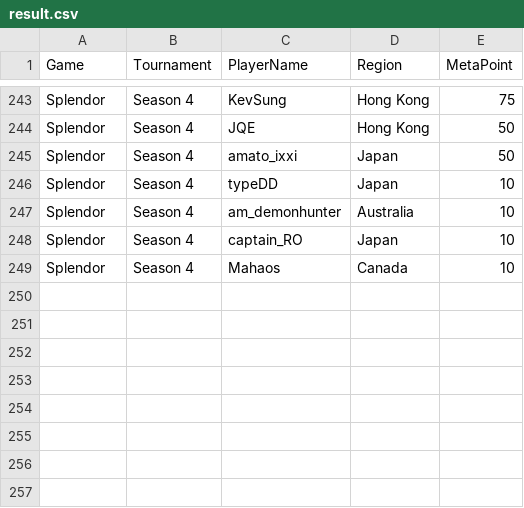
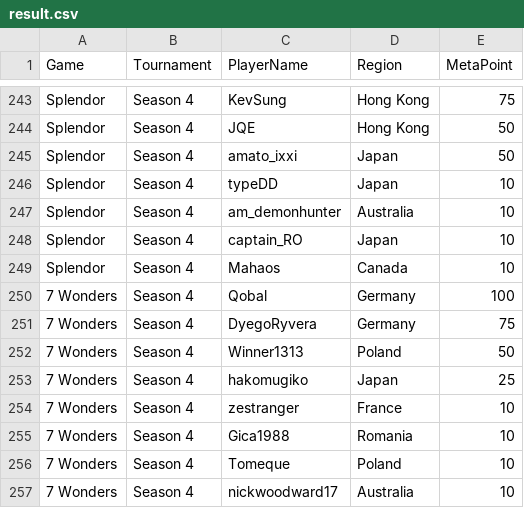
Before and after one commit to simon2016bht/wpoc, a CSV file: assets/csv/result.csv, drawn as a sheet; only a part is shown, gaps mark what is left out; the diff names each change by its address in the sheet, - before the commit and + after, or states it on an @@ line.

```diff
--- a/assets/csv/result.csv
+++ b/assets/csv/result.csv
+row 250: 7 Wonders | Season 4 | Qobal | Germany | 100
+row 251: 7 Wonders | Season 4 | DyegoRyvera | Germany | 75
+row 252: 7 Wonders | Season 4 | Winner1313 | Poland | 50
+row 253: 7 Wonders | Season 4 | hakomugiko | Japan | 25
+row 254: 7 Wonders | Season 4 | zestranger | France | 10
+row 255: 7 Wonders | Season 4 | Gica1988 | Romania | 10
+row 256: 7 Wonders | Season 4 | Tomeque | Poland | 10
+row 257: 7 Wonders | Season 4 | nickwoodward17 | Australia | 10
```
Also changed, not shown: 9 other files.
